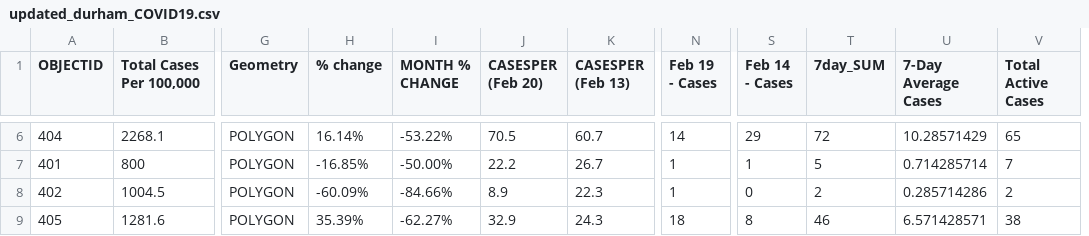
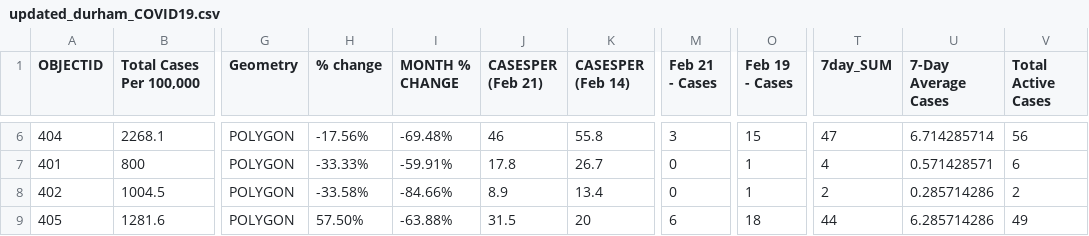
Before and after one commit to NoahCornish/durhamregionCOVID-19, a CSV file: updated_durham_COVID19.csv, drawn as a sheet; only a part is shown, gaps mark what is left out; removed rows and columns are numbered as before the commit, all else as after; the diff covers the shown part only; the diff names each change by its address in the sheet, - before the commit and + after, or states it on an @@ line.

```diff
--- a/updated_durham_COVID19.csv
+++ b/updated_durham_COVID19.csv
+column M (Feb 21 - Cases), rows 6-9: 3 | 0 | 0 | 6
-column S (Feb 14 - Cases), rows 6-9: 29 | 1 | 0 | 8
-J1: CASESPER (Feb 20)
+J1: CASESPER (Feb 21)
-K1: CASESPER (Feb 13)
+K1: CASESPER (Feb 14)
-H6 (% change): 16.14%
+H6 (% change): -17.56%
-I6 (MONTH % CHANGE): -53.22%
+I6 (MONTH % CHANGE): -69.48%
-J6 (CASESPER (Feb 21)): 70.5
+J6 (CASESPER (Feb 21)): 46
-K6 (CASESPER (Feb 14)): 60.7
+K6 (CASESPER (Feb 14)): 55.8
-O6 (Feb 19 - Cases): 14
+O6 (Feb 19 - Cases): 15
-T6 (7day_SUM): 72
+T6 (7day_SUM): 47
-U6 (7-Day Average Cases): 10.28571429
+U6 (7-Day Average Cases): 6.714285714
-V6 (Total Active Cases): 65
+V6 (Total Active Cases): 56
-H7 (% change): -16.85%
+H7 (% change): -33.33%
-I7 (MONTH % CHANGE): -50.00%
+I7 (MONTH % CHANGE): -59.91%
-J7 (CASESPER (Feb 21)): 22.2
+J7 (CASESPER (Feb 21)): 17.8
-T7 (7day_SUM): 5
+T7 (7day_SUM): 4
-U7 (7-Day Average Cases): 0.714285714
+U7 (7-Day Average Cases): 0.571428571
-V7 (Total Active Cases): 7
+V7 (Total Active Cases): 6
-H8 (% change): -60.09%
+H8 (% change): -33.58%
-K8 (CASESPER (Feb 14)): 22.3
+K8 (CASESPER (Feb 14)): 13.4
-H9 (% change): 35.39%
+H9 (% change): 57.50%
-I9 (MONTH % CHANGE): -62.27%
+I9 (MONTH % CHANGE): -63.88%
-J9 (CASESPER (Feb 21)): 32.9
+J9 (CASESPER (Feb 21)): 31.5
-K9 (CASESPER (Feb 14)): 24.3
+K9 (CASESPER (Feb 14)): 20
-T9 (7day_SUM): 46
+T9 (7day_SUM): 44
-U9 (7-Day Average Cases): 6.571428571
+U9 (7-Day Average Cases): 6.285714286
-V9 (Total Active Cases): 38
+V9 (Total Active Cases): 49
```
Also changed, not shown: 28 edited cells elsewhere in this file.
